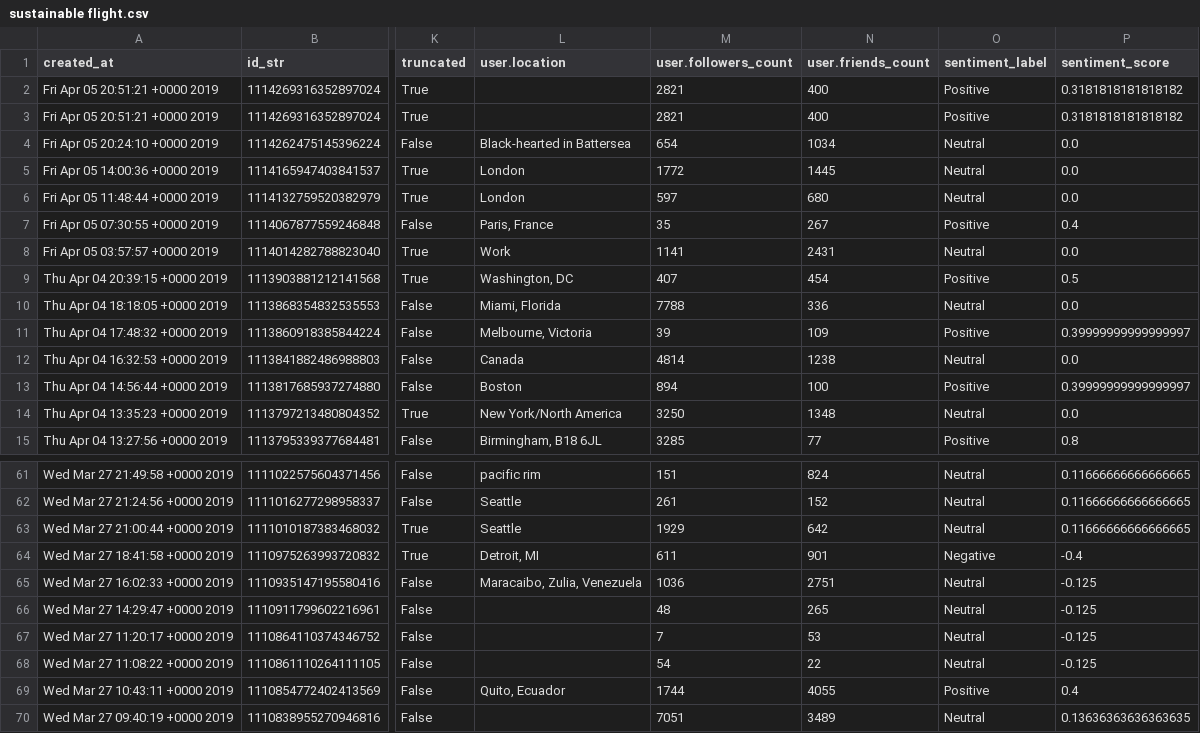
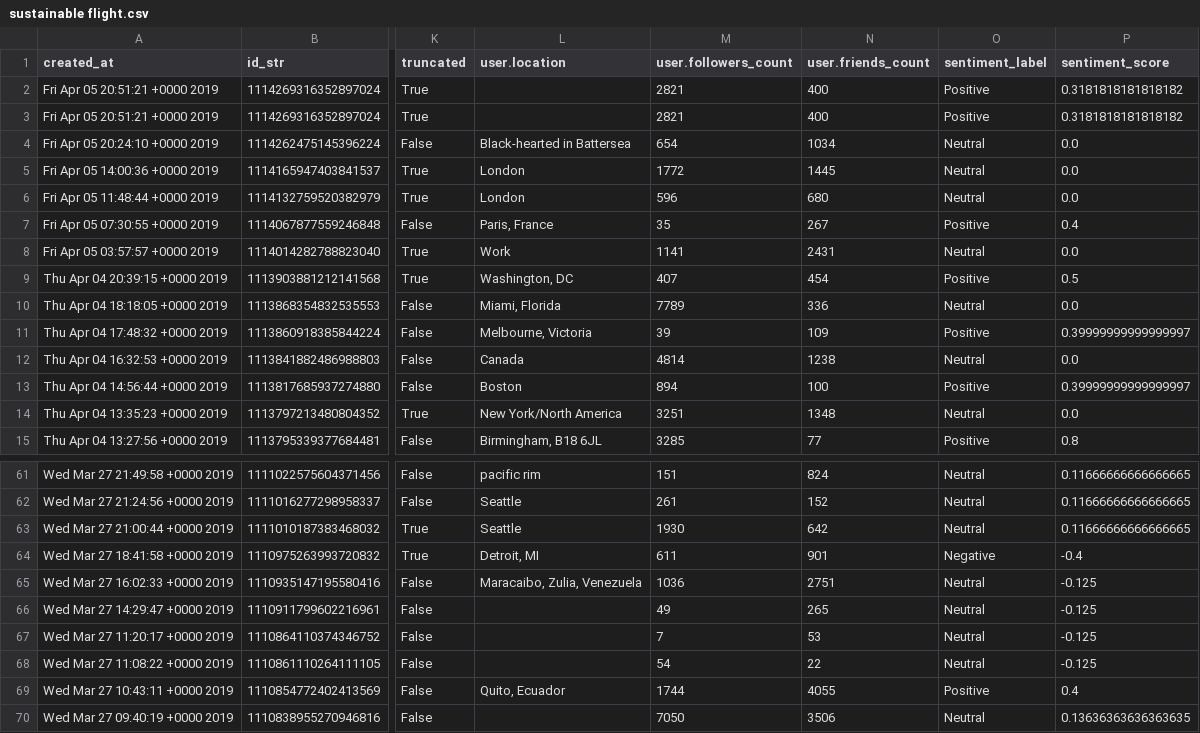
Before and after one commit to hannah-brydon/flight-climate, a CSV file: data/twitter/sustainable flight.csv, drawn as a sheet; only a part is shown, gaps mark what is left out; the diff covers the shown part only; the diff names each change by its address in the sheet, - before the commit and + after, or states it on an @@ line.

```diff
--- a/data/twitter/sustainable flight.csv
+++ b/data/twitter/sustainable flight.csv
-M6 (user.followers_count): 597
+M6 (user.followers_count): 596
-M10 (user.followers_count): 7788
+M10 (user.followers_count): 7789
-M14 (user.followers_count): 3250
+M14 (user.followers_count): 3251
-M63 (user.followers_count): 1929
+M63 (user.followers_count): 1930
-M66 (user.followers_count): 48
+M66 (user.followers_count): 49
-M70 (user.followers_count): 7051
+M70 (user.followers_count): 7050
-N70 (user.friends_count): 3489
+N70 (user.friends_count): 3506
```
Also changed, not shown: 2 edited cells elsewhere in this file, data/twitter/air new zealand.csv, data/twitter/aircraft emissions.csv, 12 other files.
